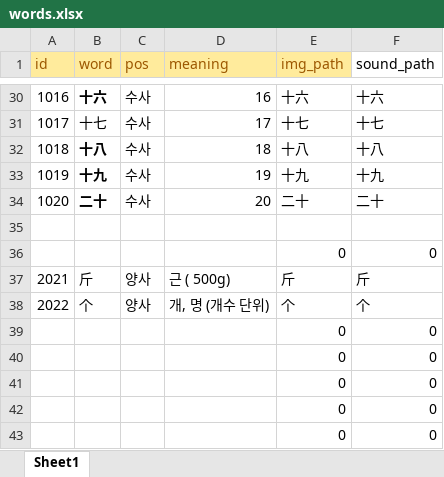
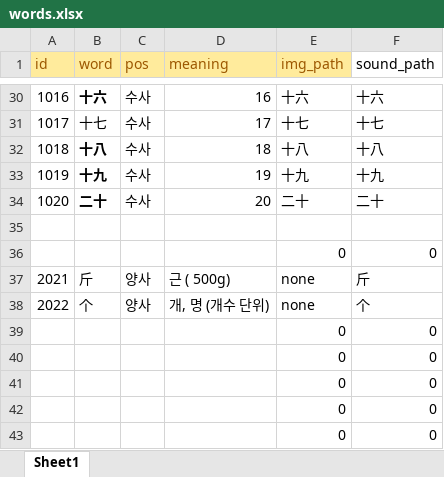
Before and after one commit to curryboy371/LVPD_Studio, an Excel workbook: resource/table/words.xlsx, sheet Sheet1, drawn as a sheet; only a part is shown, gaps mark what is left out; values as stored, in another font and other column widths than the file's, no borders; the diff names each change by its address in the sheet, - before the commit and + after, or states it on an @@ line.

```diff
--- a/resource/table/words.xlsx (sheet Sheet1)
+++ b/resource/table/words.xlsx (sheet Sheet1)
-E37 (img_path): 斤
+E37 (img_path): none
-E38 (img_path): 个
+E38 (img_path): none
```
Also changed, not shown: resource/table/base_sentences.xlsx, resource/table/sub_sentences.xlsx, 7 other files.
